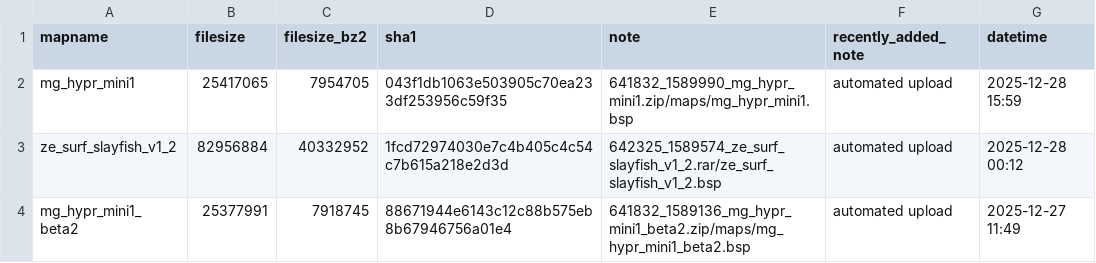
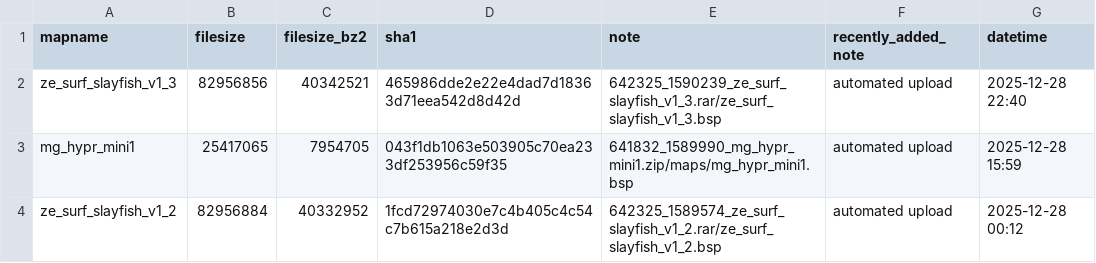
Before and after one commit to srcwr/maps-cstrike, a CSV file: recently_added.csv, drawn as a sheet; only a part is shown; the shorter side is filled out with more unchanged rows.

```diff
--- a/recently_added.csv
+++ b/recently_added.csv
@@ -1,2 +1,3 @@
 mapname,filesize,filesize_bz2,sha1,note,recently_added_note,datetime
+ze_surf_slayfish_v1_3,82956856,40342521,465986dde2e22e4dad7d18363d71eea542d8d42d,642325_1590239_ze_surf_slayfish_v1_3.rar/ze_surf_slayfish_v1_3.bsp,automated upload,2025-12-28 22:40
 mg_hypr_mini1,25417065,7954705,043f1db1063e503905c70ea233df253956c59f35,641832_1589990_mg_hypr_mini1.zip/maps/mg_hypr_mini1.bsp,automated upload,2025-12-28 15:59
```
Also changed, not shown: gamebanana-modified-times.csv, unprocessed/gamebanana-x-automatic.csv, 1 other file.
